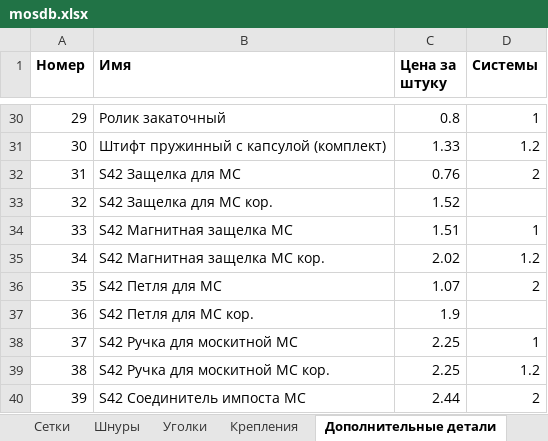
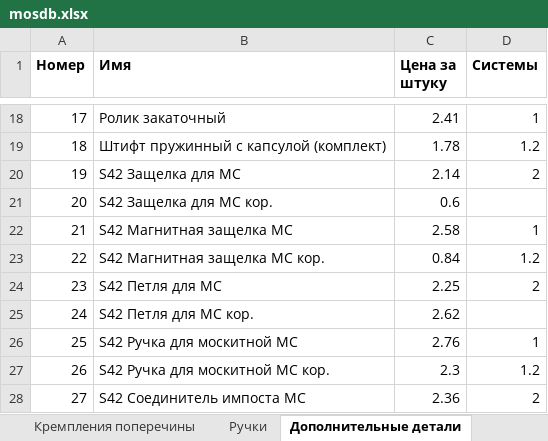
Before and after one commit to DoctorSoft/Mosquito, an Excel workbook: Mosquito/mosdb.xlsx, sheet Дополнительные детали, drawn as a sheet; only a part is shown, gaps mark what is left out; values as stored, in another font and other column widths than the file's, no borders; addresses are those after the commit; the diff covers the shown part only; the diff names each change by its address in the sheet, - before the commit and + after, or states it on an @@ line.

```diff
--- a/Mosquito/mosdb.xlsx (sheet Дополнительные детали)
+++ b/Mosquito/mosdb.xlsx (sheet Дополнительные детали)
+sheet tab: Кремпления поперечины
+sheet tab: Ручки
@@ column A (Номер) renumbered from row 11 down @@
-C18 (Цена за штуку): 0.8
+C18 (Цена за штуку): 2.41
-C19 (Цена за штуку): 1.33
+C19 (Цена за штуку): 1.78
-C20 (Цена за штуку): 0.76
+C20 (Цена за штуку): 2.14
-C21 (Цена за штуку): 1.52
+C21 (Цена за штуку): 0.6
-C22 (Цена за штуку): 1.51
+C22 (Цена за штуку): 2.58
-C23 (Цена за штуку): 2.02
+C23 (Цена за штуку): 0.84
-C24 (Цена за штуку): 1.07
+C24 (Цена за штуку): 2.25
-C25 (Цена за штуку): 1.9
+C25 (Цена за штуку): 2.62
-C26 (Цена за штуку): 2.25
+C26 (Цена за штуку): 2.76
-C27 (Цена за штуку): 2.25
+C27 (Цена за штуку): 2.3
-C28 (Цена за штуку): 2.44
+C28 (Цена за штуку): 2.36
```
Also changed, not shown: 12 removed rows and 15 edited cells elsewhere in this sheet, sheet Крепления, sheet Настройки, sheet Уголки, formulas that keep their value, 5 other files.
